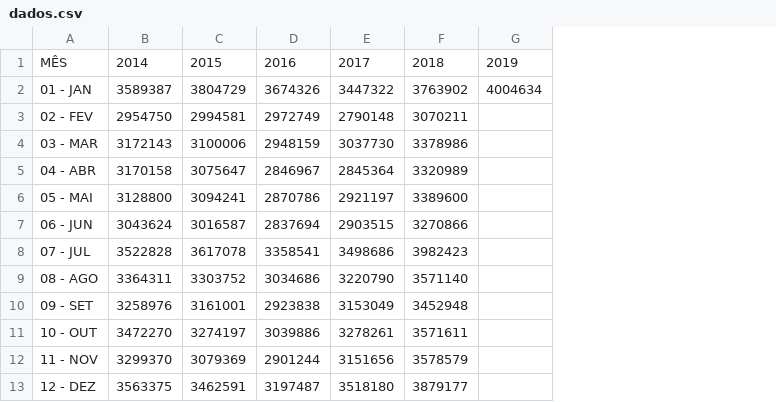
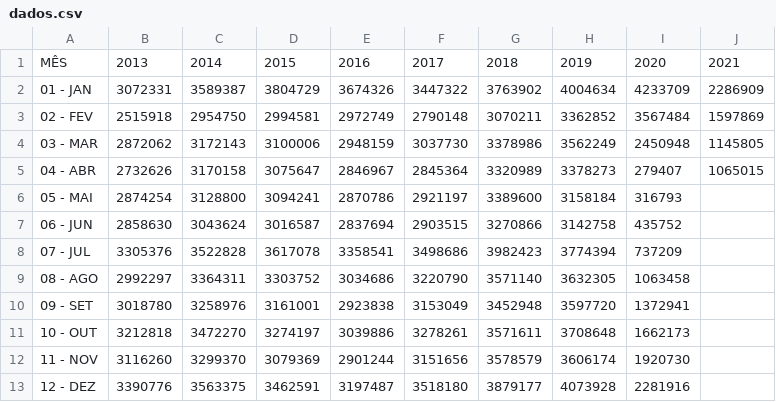
Before and after one commit to sinhorinho/indicadores-aeroportos, a CSV file: dados.csv, drawn as a sheet; removed rows and columns are numbered as before the commit, all else as after; the diff names each change by its address in the sheet, - before the commit and + after, or states it on an @@ line.

Commit message:
Update Indicadores-Aeroporto-GRU.ipynb (#1)
Update dados.csv

```diff
--- a/dados.csv
+++ b/dados.csv
+column B, rows 1-13: 2013 | 3072331 | 2515918 | 2872062 | 2732626 | 2874254 | 2858630 | 3305376 | 2992297 | 3018780 | 3212818 | 3116260 | 3390776
-column G, rows 1-2: 2019 | 4004634
+column H, rows 1-13: 2019 | 4004634 | 3362852 | 3562249 | 3378273 | 3158184 | 3142758 | 3774394 | 3632305 | 3597720 | 3708648 | 3606174 | 4073928
+column I, rows 1-13: 2020 | 4233709 | 3567484 | 2450948 | 279407 | 316793 | 435752 | 737209 | 1063458 | 1372941 | 1662173 | 1920730 | 2281916
+column J, rows 1-5: 2021 | 2286909 | 1597869 | 1145805 | 1065015
```
Also changed, not shown: 1 other file.
